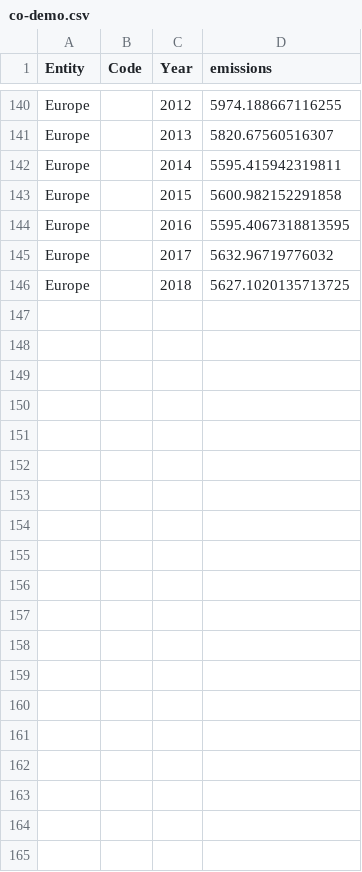
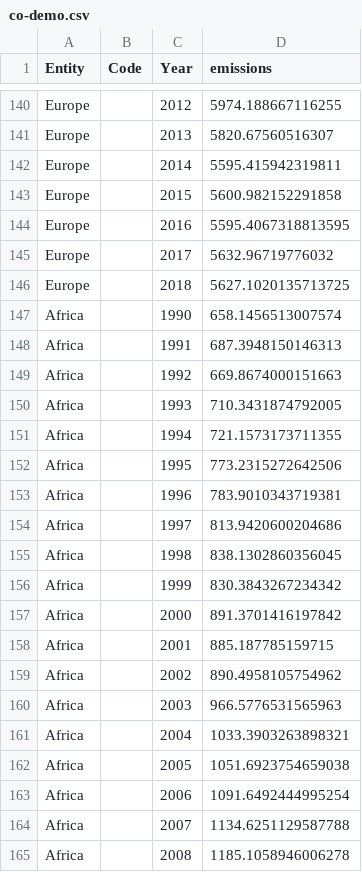
Before and after one commit to HamsalekhaP/GlobalWarmingVis, a CSV file: data/co-demo.csv, drawn as a sheet; only a part is shown, gaps mark what is left out; the diff covers the shown part only.

Commit message:
Update co-demo.csv

```diff
--- a/data/co-demo.csv
+++ b/data/co-demo.csv
@@ -146 +146,20 @@ Europe,,2017,5632.96719776032
 Europe,,2018,5627.1020135713725
+Africa,,1990,658.1456513007574
+Africa,,1991,687.3948150146313
+Africa,,1992,669.8674000151663
+Africa,,1993,710.3431874792005
+Africa,,1994,721.1573173711355
+Africa,,1995,773.2315272642506
+Africa,,1996,783.9010343719381
+Africa,,1997,813.9420600204686
+Africa,,1998,838.1302860356045
+Africa,,1999,830.3843267234342
+Africa,,2000,891.3701416197842
+Africa,,2001,885.187785159715
+Africa,,2002,890.4958105754962
+Africa,,2003,966.5776531565963
+Africa,,2004,1033.3903263898321
+Africa,,2005,1051.6923754659038
+Africa,,2006,1091.6492444995254
+Africa,,2007,1134.6251129587788
+Africa,,2008,1185.1058946006278
```
Also changed, not shown: 39 added rows elsewhere in this file.
